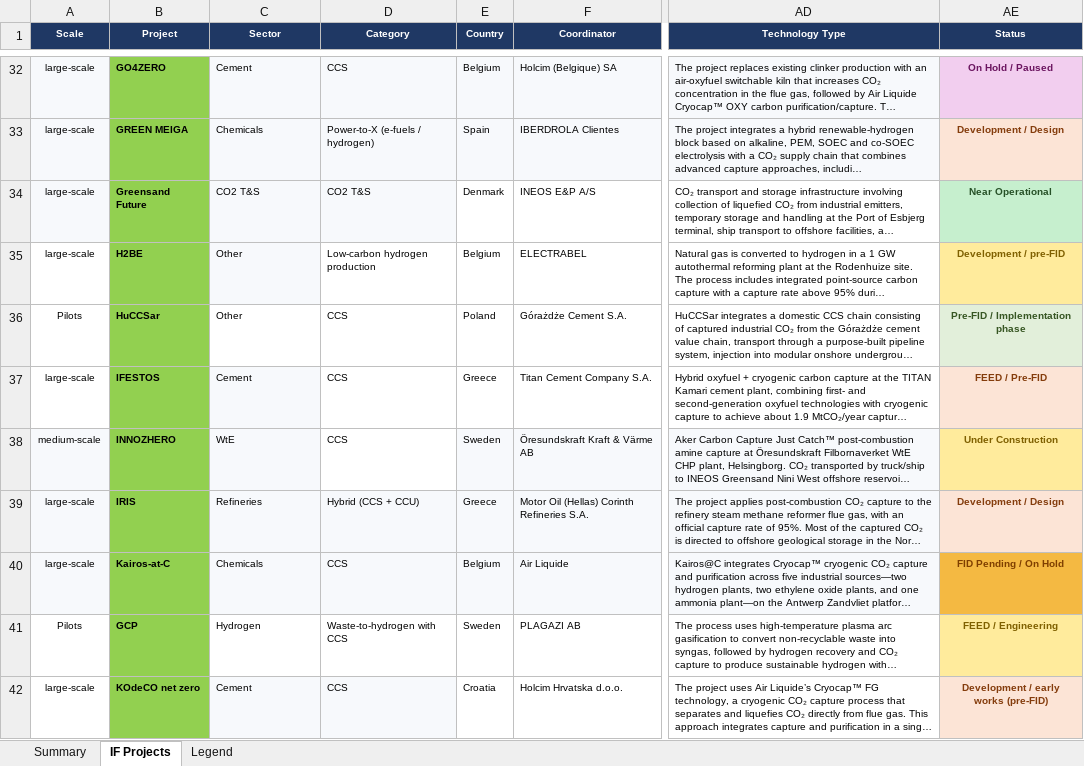
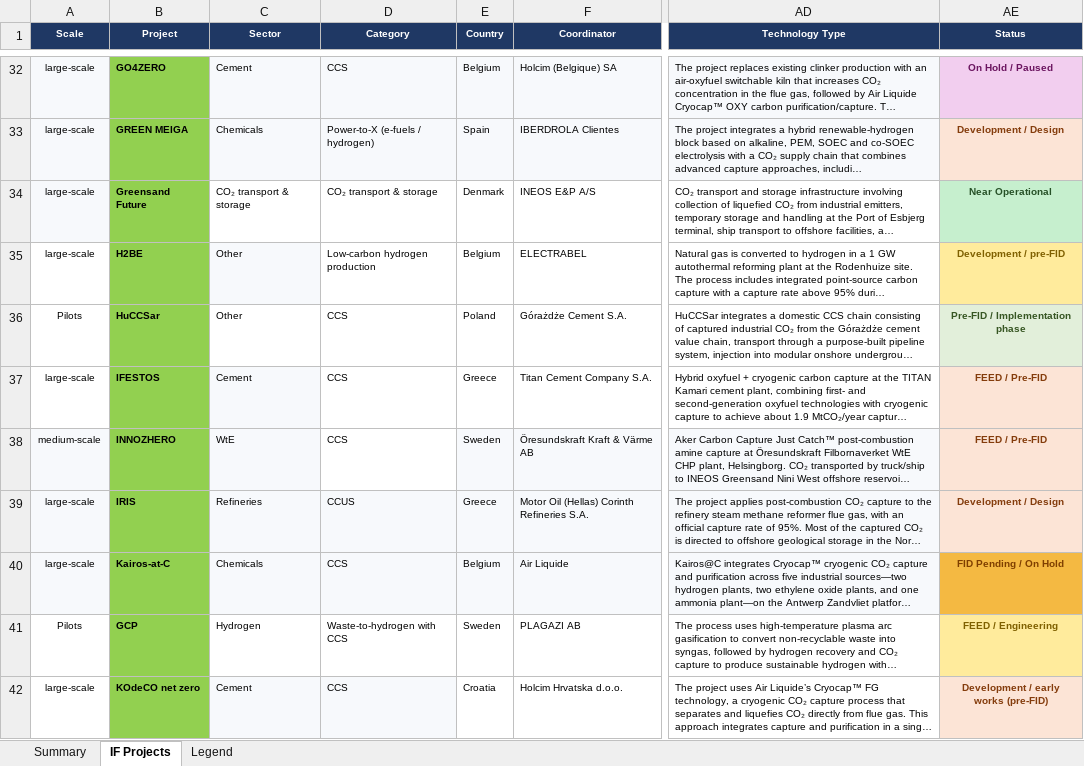
Before and after one commit to salmanZEP/if-map, an Excel workbook: excel_data/Innovation_Fund_Projects_data - 290326.xlsx, sheet IF Projects, drawn as a sheet; only a part is shown, gaps mark what is left out; long unchanged cells end in …; values as stored, in another font and other column widths than the file's, no borders; the diff covers the shown part only; the diff names each change by its address in the sheet, - before the commit and + after, or states it on an @@ line.

Commit message:
modified:   Team Feedback on mapping tool.docx 	modified:   excel_data/Innovation_Fund_Projects_data - 290326.xlsx

```diff
--- a/excel_data/Innovation_Fund_Projects_data - 290326.xlsx (sheet IF Projects)
+++ b/excel_data/Innovation_Fund_Projects_data - 290326.xlsx (sheet IF Projects)
-C34 (Sector): CO2 T&S
+C34 (Sector): CO₂ transport & storage
-C34:D34 fill: #F7F9FC
+C34:D34 fill: none
-D34 (Category): CO2 T&S
+D34 (Category): CO₂ transport & storage
-AE38 (Status): Under Construction
+AE38 (Status): FEED / Pre-FID
@@ AE38 fill: #FFEB9C → #FCE4D6, text colour: #7F6000 → #843C0C @@
-D39 (Category): Hybrid (CCS + CCU)
+D39 (Category): CCUS
```
Also changed, not shown: 7 edited cells and cell formats elsewhere in this sheet, 1 other file.
